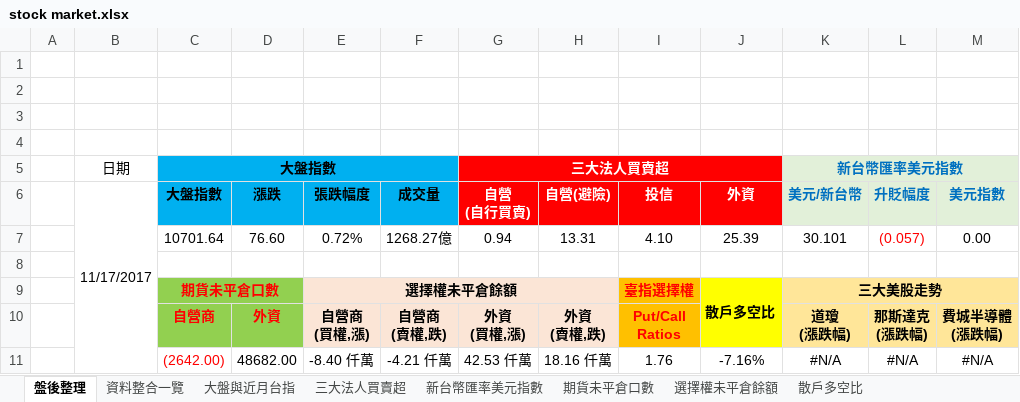
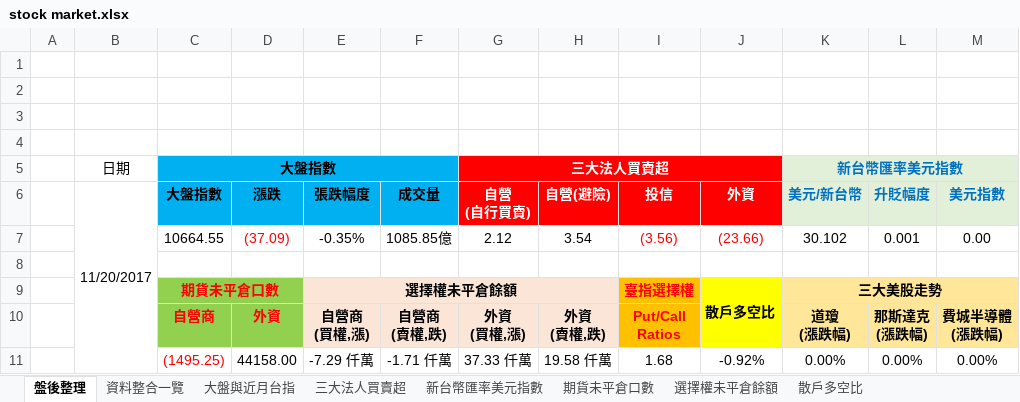
Before and after one commit to g301876/investment, an Excel workbook: stock market.xlsx, sheet 盤後整理, drawn as a sheet; values as stored, in another font and other column widths than the file's, no borders; charts and pictures not drawn; removed rows and columns are numbered as before the commit, all else as after; the diff names each change by its address in the sheet, - before the commit and + after, or states it on an @@ line.

```diff
--- a/stock market.xlsx (sheet 盤後整理)
+++ b/stock market.xlsx (sheet 盤後整理)
-B6: 11/17/2017
+B6: 11/20/2017
-row 7:  |  | 10701.64 | 76.60 | 0.72% | 1268.27億 | 0.94 | 13.31 | 4.10 | 25.39 | 30.101 | (0.057) | 0.00
+row 7:  |  | 10664.55 | (37.09) | -0.35% | 1085.85億 | 2.12 | 3.54 | (3.56) | (23.66) | 30.102 | 0.001 | 0.00
-row 11:  |  | (2642.00) | 48682.00 | -8.40 仟萬 | -4.21 仟萬 | 42.53 仟萬 | 18.16 仟萬 | 1.76 | -7.16% | #N/A | #N/A | #N/A
+row 11:  |  | (1495.25) | 44158.00 | -7.29 仟萬 | -1.71 仟萬 | 37.33 仟萬 | 19.58 仟萬 | 1.68 | -0.92% | 0.00% | 0.00% | 0.00%
```
Also changed, not shown: sheet 資料整合一覽, sheet 期貨大額交易人未沖銷部位, sheet 選擇權未平倉餘額, sheet 期貨未平倉口數, sheet 三大美股走勢, sheet 散戶多空比, 4 more sheets, formulas that keep their value, charts or pictures, tpex.xlsx, twse.xlsx.
